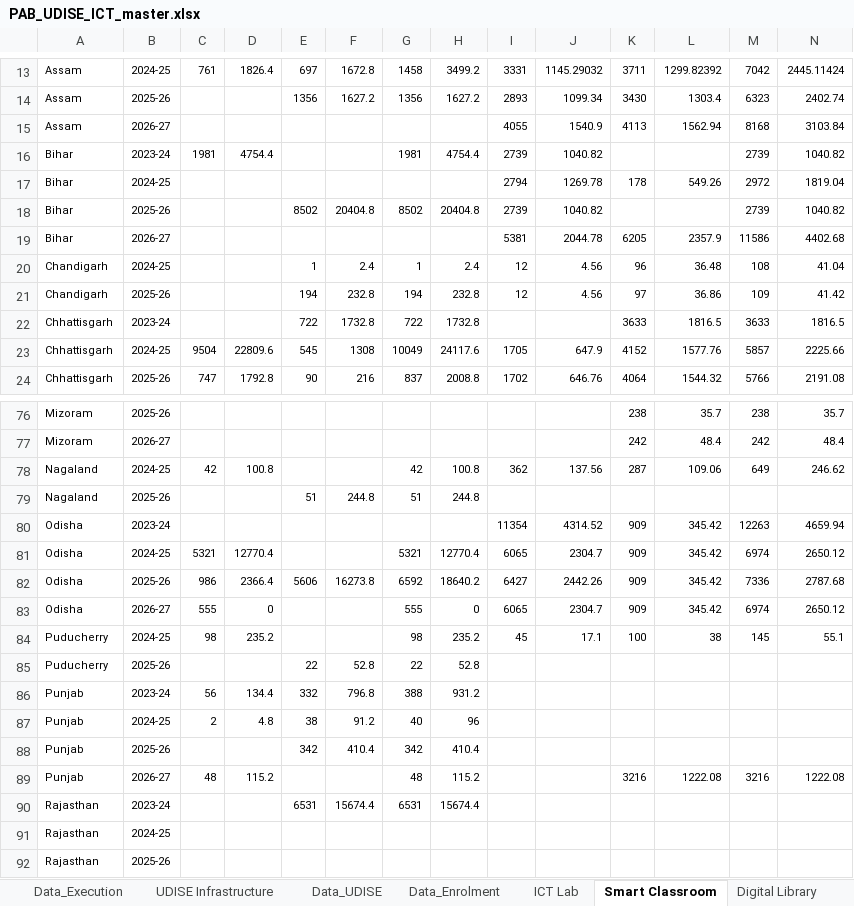
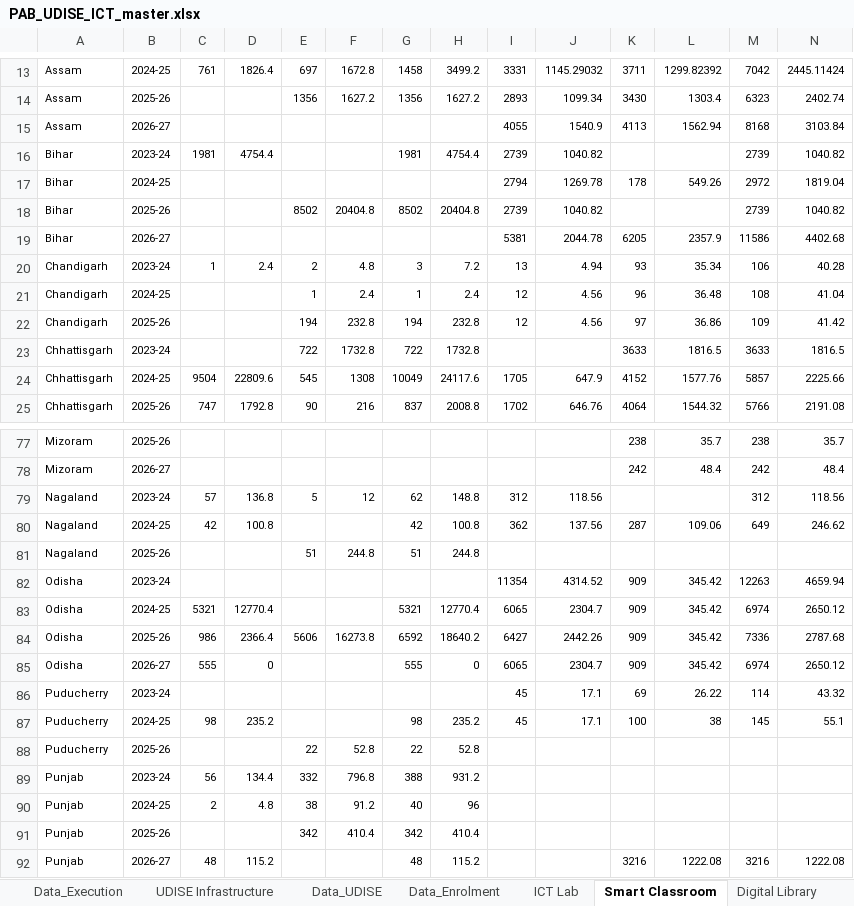
Before and after one commit to gordianknot-legacy/pab-ict-dashboard, an Excel workbook: PAB_UDISE_ICT_master.xlsx, sheet Smart Classroom, drawn as a sheet; only a part is shown, gaps mark what is left out; the shorter side is filled out with more unchanged rows; values as stored, in another font and other column widths than the file's, no borders; rows hold the shown columns only; the diff names each change by its address in the sheet, - before the commit and + after, or states it on an @@ line.

Commit message:
Three more 2023-24 states: Nagaland, Chandigarh, Puducherry
All three close exactly on their printed block totals, no rounding
allowance needed.

  Nagaland    Rs 2.67 Cr asked, Rs 1.05 Cr approved
  Chandigarh  Rs 0.59 Cr asked, Rs 0.48 Cr approved
  Puducherry  Rs 0.43 Cr asked, Rs 0.43 Cr approved

Two things worth recording. Nagaland's OCR locator read its block total
as 404.54 to 267.36, which is the printed 267.36 to 104.54 with the
columns shifted one place, so a state's whole ask would have been
overstated two and a half times by trusting that layer. And Puducherry
printed no non-recurring ICT line at all: both its sub-blocks are
recurring, so its block opens at 128.0 rather than 127.0 and it is
buying nothing new, only keeping existing smart classrooms running.

2023-24 now stands at 28 states with rows plus 3 no-asks.

```diff
--- a/PAB_UDISE_ICT_master.xlsx (sheet Smart Classroom)
+++ b/PAB_UDISE_ICT_master.xlsx (sheet Smart Classroom)
+row 20: Chandigarh | 2023-24 | 1 | 2.4 | 2 | 4.8 | 3 | 7.2 | 13 | 4.94 | 93 | 35.34 | 106 | 40.28
+row 79: Nagaland | 2023-24 | 57 | 136.8 | 5 | 12 | 62 | 148.8 | 312 | 118.56 |  |  | 312 | 118.56
+row 86: Puducherry | 2023-24 |  |  |  |  |  |  | 45 | 17.1 | 69 | 26.22 | 114 | 43.32
```
Also changed, not shown: sheet Data_Costing, sheet ICT Lab.
